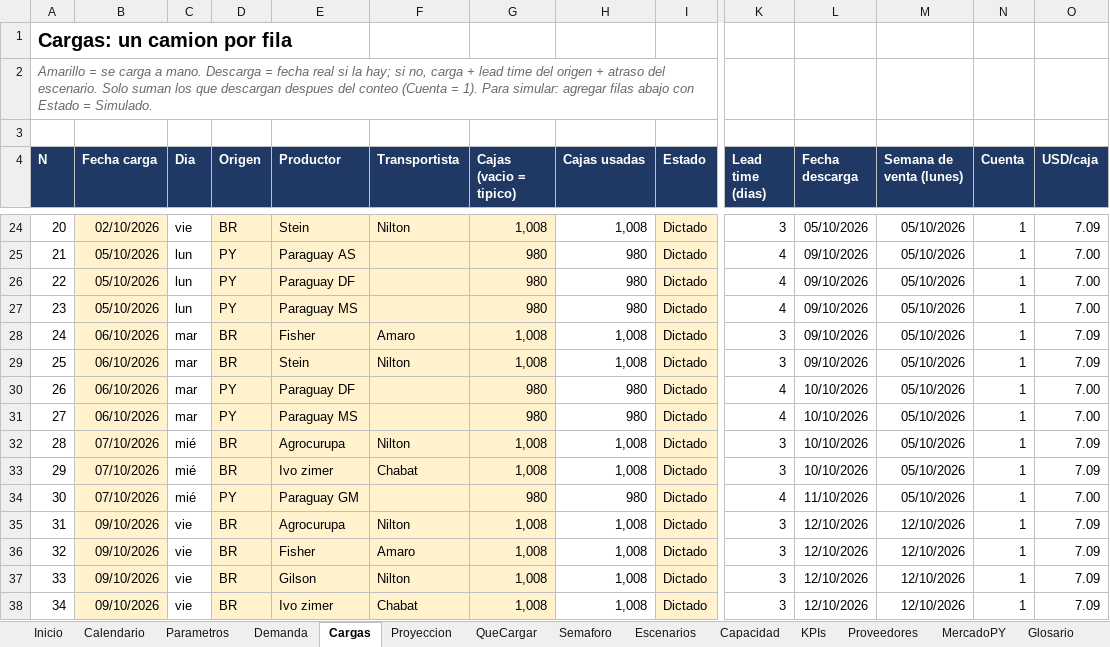
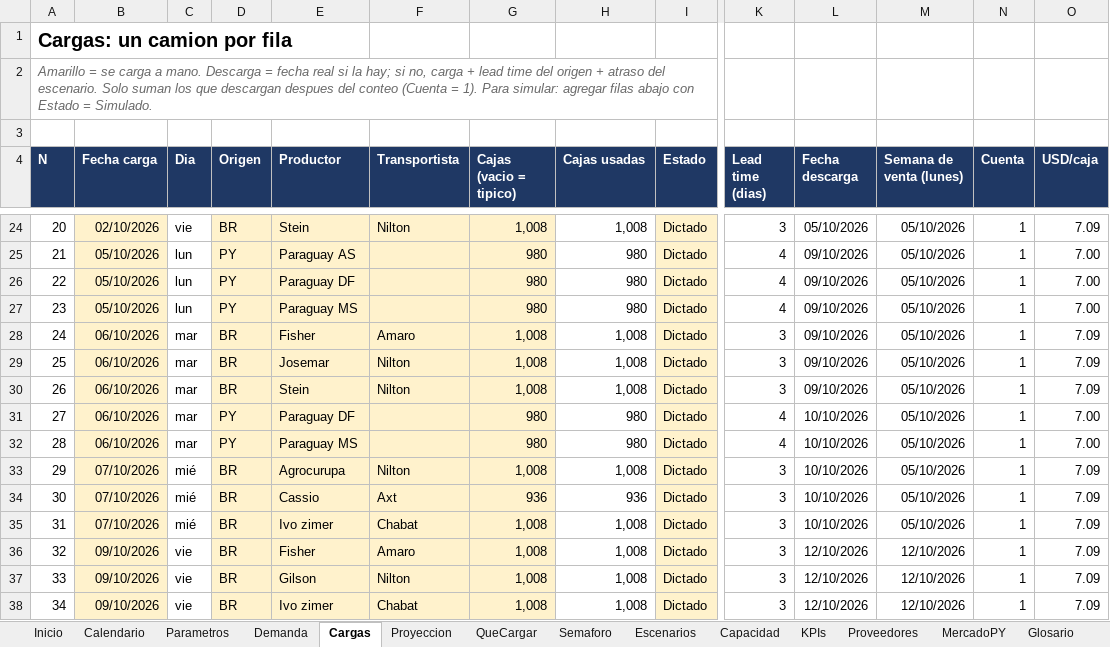
Before and after one commit to ingenieria-pepe/gonza_pepe, an Excel workbook: plan_compras/Plan_Compras_Simulado.xlsx, sheet Cargas, drawn as a sheet; only a part is shown, gaps mark what is left out; values as stored, in another font and other column widths than the file's, no borders; conditional formats not drawn; removed rows and columns are numbered as before the commit, all else as after; rows hold the shown columns only; the diff names each change by its address in the sheet, - before the commit and + after, or states it on an @@ line.

```diff
--- a/plan_compras/Plan_Compras_Simulado.xlsx (sheet Cargas)
+++ b/plan_compras/Plan_Compras_Simulado.xlsx (sheet Cargas)
+row 29: 25 | 06/10/2026 | mar | BR | Josemar | Nilton | 1,008 | 1,008 | Dictado | 3 | 09/10/2026 | 05/10/2026 | 1 | 7.09
@@ column A (N) renumbered between rows 30 and 35 @@
+row 34: 30 | 07/10/2026 | mié | BR | Cassio | Axt | 936 | 936 | Dictado | 3 | 10/10/2026 | 05/10/2026 | 1 | 7.09
-row 34: 30 | 07/10/2026 | mié | PY | Paraguay GM |  | 980 | 980 | Dictado | 4 | 11/10/2026 | 05/10/2026 | 1 | 7.00
-row 35: 31 | 09/10/2026 | vie | BR | Agrocurupa | Nilton | 1,008 | 1,008 | Dictado | 3 | 12/10/2026 | 12/10/2026 | 1 | 7.09
```
Also changed, not shown: sheet Proyeccion, sheet Escenarios, sheet QueCargar, sheet Semaforo, sheet Capacidad, sheet KPIs, 3 more sheets, formulas that keep their value, plan_compras/plan_compras.xlsx, 3 other files.
